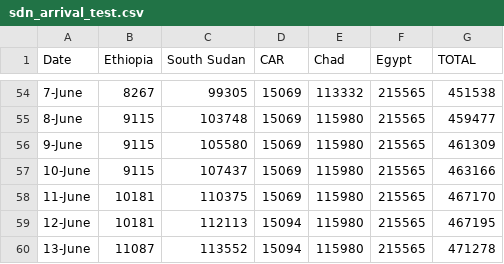
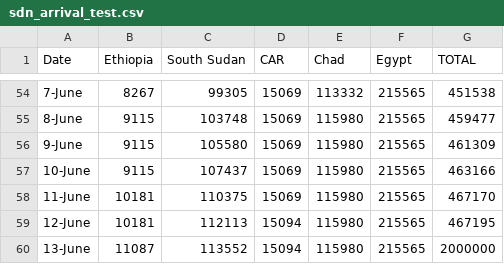
Before and after one commit to GDS-ODSSS/unhcr-dataviz-platform, a CSV file: data/sdn_arrival_test.csv, drawn as a sheet; only a part is shown, gaps mark what is left out.

Commit message:
Update sdn_arrival_test.csv

```diff
--- a/data/sdn_arrival_test.csv
+++ b/data/sdn_arrival_test.csv
@@ -59,2 +59,2 @@ Date,Ethiopia,South Sudan,CAR,Chad,Egypt,TOTAL
 12-June,10181,112113,15094,115980,215565,467195
-13-June,11087,113552,15094,115980,215565,471278
+13-June,11087,113552,15094,115980,215565,2000000
```
